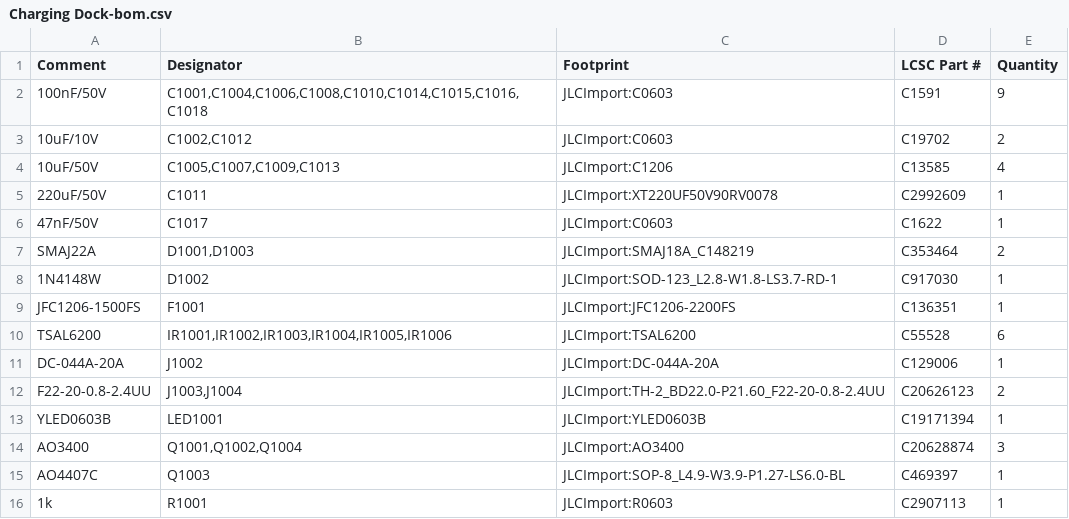
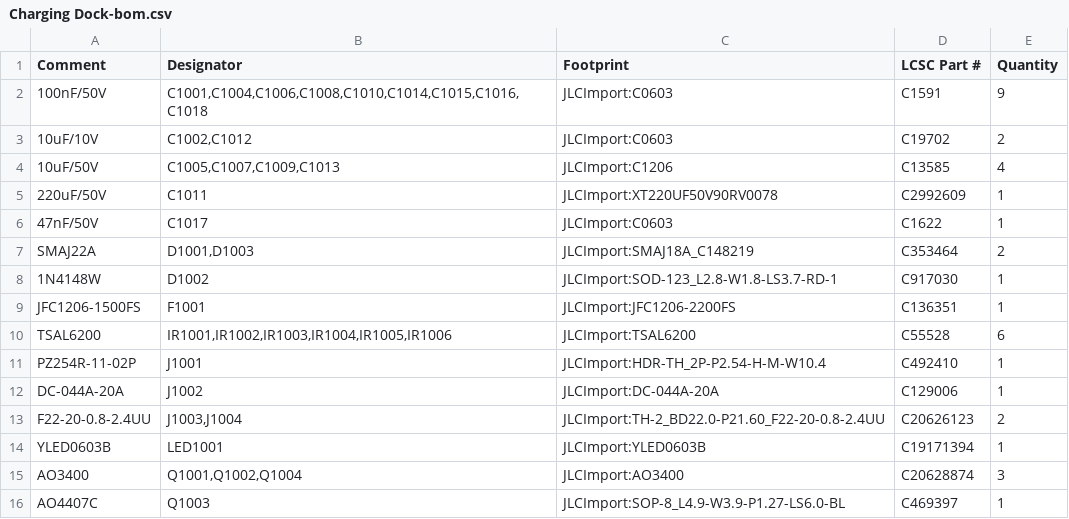
Before and after one commit to makerspet/oomwoo-pcb, a CSV file: kicad/charging-dock/output/Charging Dock-bom.csv, drawn as a sheet; only a part is shown; the shorter side is filled out with more unchanged rows; the diff names each change by its address in the sheet, - before the commit and + after, or states it on an @@ line.

```diff
--- a/kicad/charging-dock/output/Charging Dock-bom.csv
+++ b/kicad/charging-dock/output/Charging Dock-bom.csv
+row 11: PZ254R-11-02P | J1001 | JLCImport:HDR-TH_2P-P2.54-H-M-W10.4 | C492410 | 1
```
Also changed, not shown: 8 other files.
